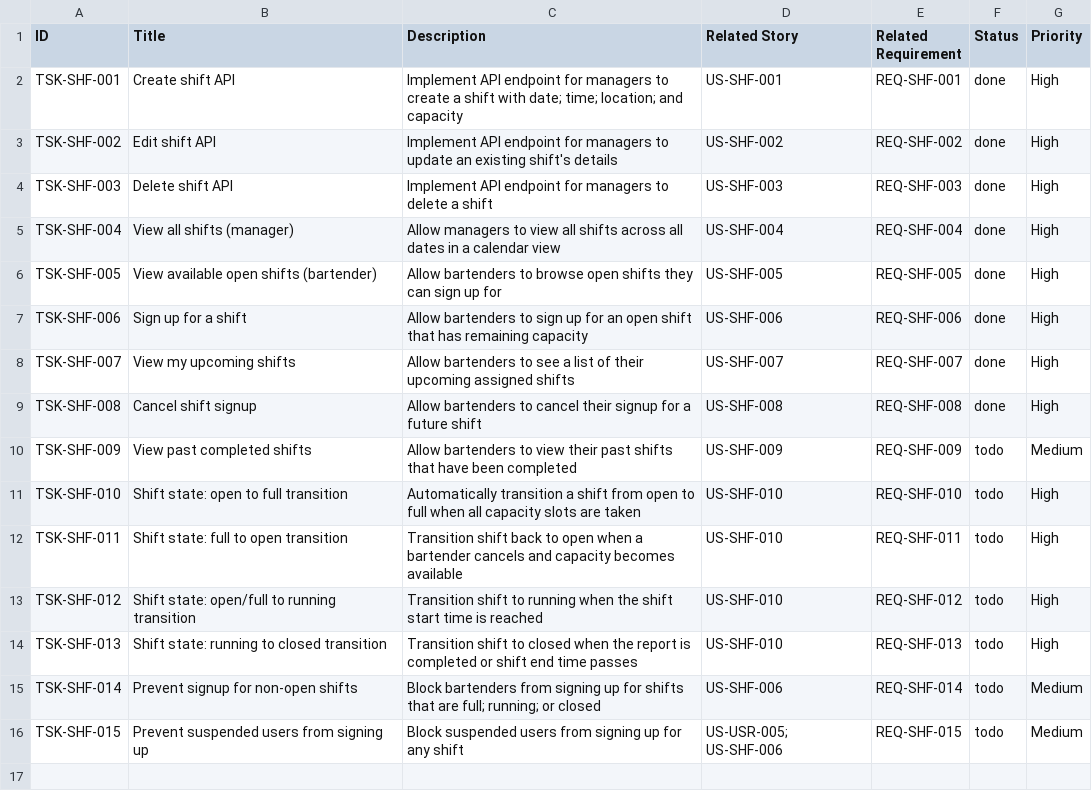
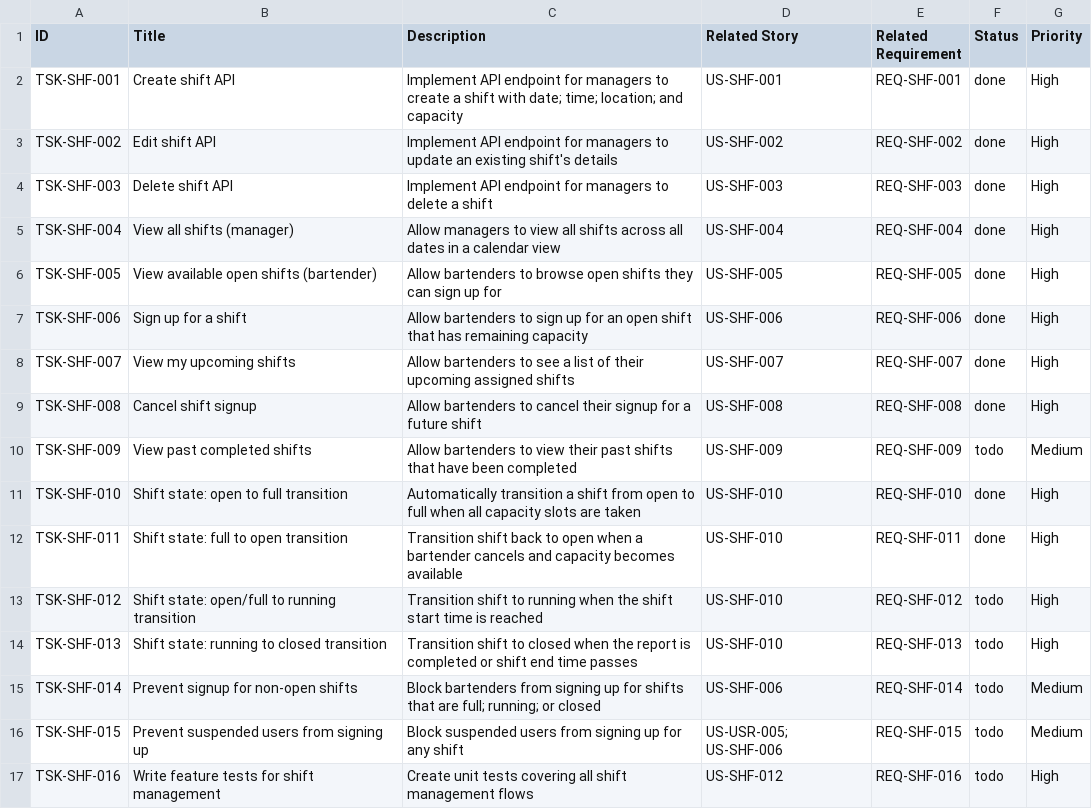
Before and after one commit to mendev/hederochel, a CSV file: docs/tasks/tasks-shifts.csv, drawn as a sheet.

```diff
--- a/docs/tasks/tasks-shifts.csv
+++ b/docs/tasks/tasks-shifts.csv
@@ -10,4 +10,4 @@ TSK-SHF-008,Cancel shift signup,Allow bartenders to cancel their signup for a fu
 TSK-SHF-009,View past completed shifts,Allow bartenders to view their past shifts that have been completed,US-SHF-009,REQ-SHF-009,todo,Medium
-TSK-SHF-010,Shift state: open to full transition,Automatically transition a shift from open to full when all capacity slots are taken,US-SHF-010,REQ-SHF-010,todo,High
-TSK-SHF-011,Shift state: full to open transition,Transition shift back to open when a bartender cancels and capacity becomes available,US-SHF-010,REQ-SHF-011,todo,High
+TSK-SHF-010,Shift state: open to full transition,Automatically transition a shift from open to full when all capacity slots are taken,US-SHF-010,REQ-SHF-010,done,High
+TSK-SHF-011,Shift state: full to open transition,Transition shift back to open when a bartender cancels and capacity becomes available,US-SHF-010,REQ-SHF-011,done,High
 TSK-SHF-012,Shift state: open/full to running transition,Transition shift to running when the shift start time is reached,US-SHF-010,REQ-SHF-012,todo,High
@@ -16 +16,2 @@ TSK-SHF-014,Prevent signup for non-open shifts,Block bartenders from signing up
 TSK-SHF-015,Prevent suspended users from signing up,Block suspended users from signing up for any shift,US-USR-005; US-SHF-006,REQ-SHF-015,todo,Medium
+TSK-SHF-016,Write feature tests for shift management,Create unit tests covering all shift management flows,US-SHF-012,REQ-SHF-016,todo,High
```
Also changed, not shown: docs/tasks/tasks-ui.csv, docs/tasks/tasks-users.csv, 2 other files.
